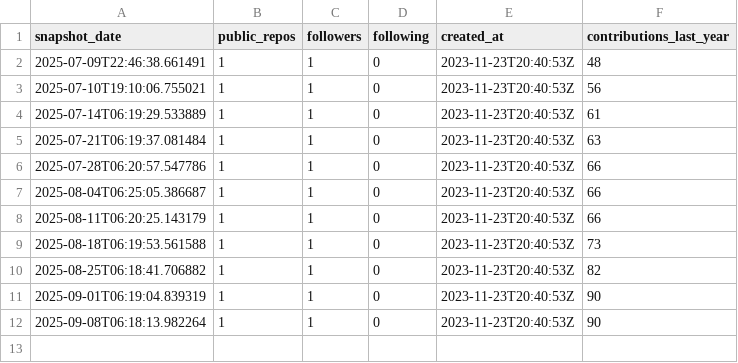
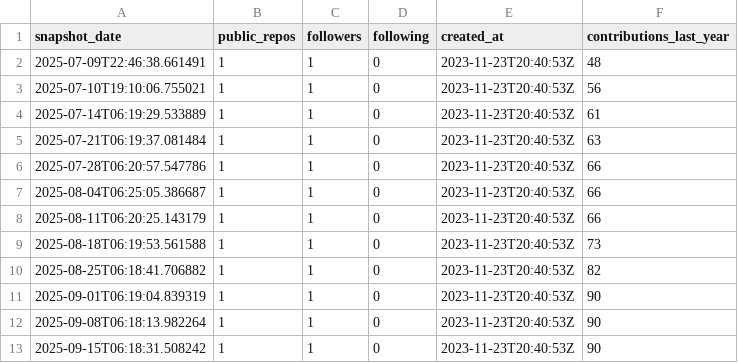
Before and after one commit to PiotrUr/90DaysDataAnalystChallange, a CSV file: PersonalDashboardProject/data/csv/github_user_stats.csv, drawn as a sheet.

```diff
--- a/PersonalDashboardProject/data/csv/github_user_stats.csv
+++ b/PersonalDashboardProject/data/csv/github_user_stats.csv
@@ -12 +12,2 @@ snapshot_date,public_repos,followers,following,created_at,contributions_last_yea
 2025-09-08T06:18:13.982264,1,1,0,2023-11-23T20:40:53Z,90
+2025-09-15T06:18:31.508242,1,1,0,2023-11-23T20:40:53Z,90
```
Also changed, not shown: PersonalDashboardProject/data/csv/github_repos.csv, PersonalDashboardProject/data/csv/leetcode_user_stats.csv, 2 other files.
